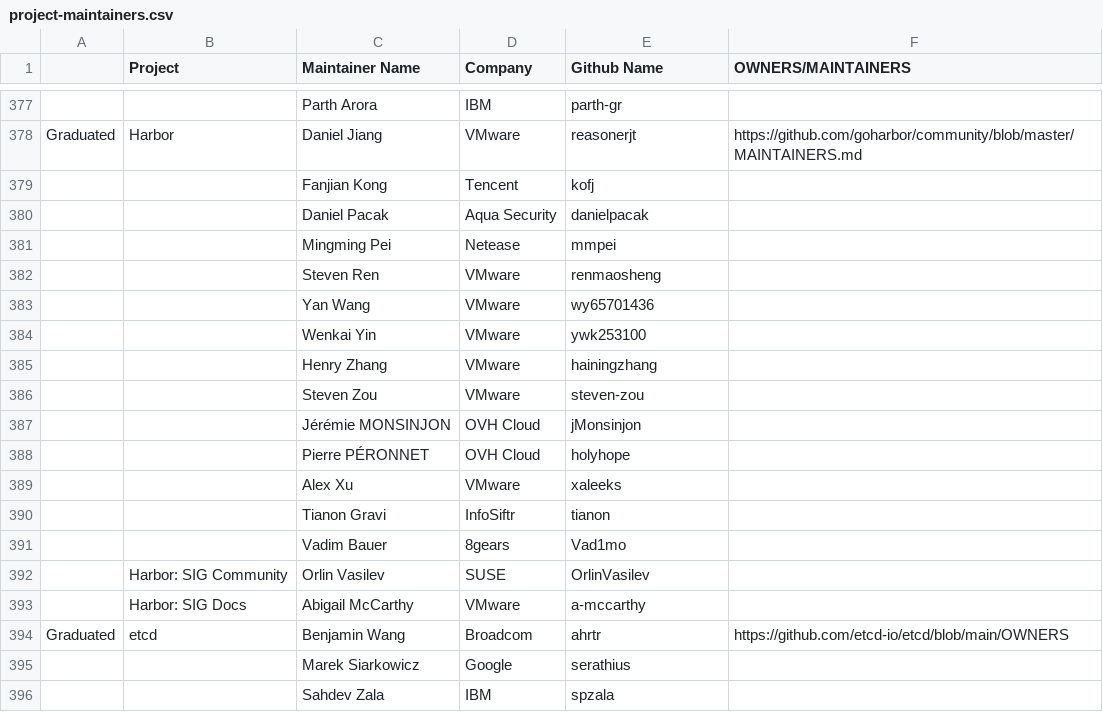
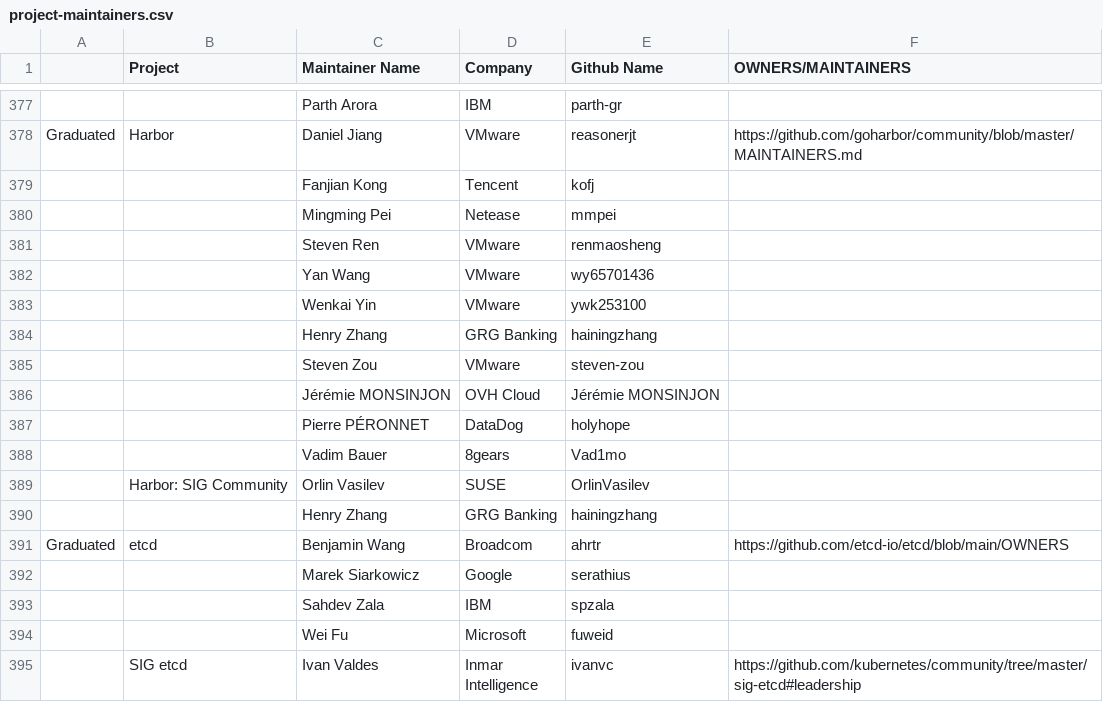
Before and after one commit to ahmadqasembader/automation, a CSV file: utilities/audit_project_lifecycle_across_tools/datasources/project-maintainers.csv, drawn as a sheet; only a part is shown, gaps mark what is left out; the shorter side is filled out with more unchanged rows; the diff covers the shown part only.

```diff
--- a/utilities/audit_project_lifecycle_across_tools/datasources/project-maintainers.csv
+++ b/utilities/audit_project_lifecycle_across_tools/datasources/project-maintainers.csv
@@ -379,3 +379,2 @@ Graduated,Harbor,Daniel Jiang,VMware,reasonerjt,https://github.com/goharbor/comm
 ,,Fanjian Kong,Tencent,kofj,
-,,Daniel Pacak,Aqua Security,danielpacak,
 ,,Mingming Pei,Netease,mmpei,
@@ -384,11 +383,9 @@ Graduated,Harbor,Daniel Jiang,VMware,reasonerjt,https://github.com/goharbor/comm
 ,,Wenkai Yin,VMware,ywk253100,
-,,Henry Zhang,VMware,hainingzhang,
+,,Henry Zhang,GRG Banking,hainingzhang,
 ,,Steven Zou,VMware,steven-zou,
-,,Jérémie MONSINJON,OVH Cloud,jMonsinjon,
-,,Pierre PÉRONNET,OVH Cloud,holyhope,
-,,Alex Xu,VMware,xaleeks,
-,,Tianon Gravi,InfoSiftr,tianon,
+,,Jérémie MONSINJON,OVH Cloud,Jérémie MONSINJON,
+,,Pierre PÉRONNET,DataDog,holyhope,
 ,,Vadim Bauer,8gears,Vad1mo,
 ,Harbor: SIG Community,Orlin Vasilev,SUSE,OrlinVasilev,
-,Harbor: SIG Docs,Abigail McCarthy,VMware,a-mccarthy,
+,,Henry Zhang,GRG Banking,hainingzhang,
 Graduated,etcd,Benjamin Wang,Broadcom,ahrtr,https://github.com/etcd-io/etcd/blob/main/OWNERS
```
Also changed, not shown: 49 added rows elsewhere in this file, 2 other files.
